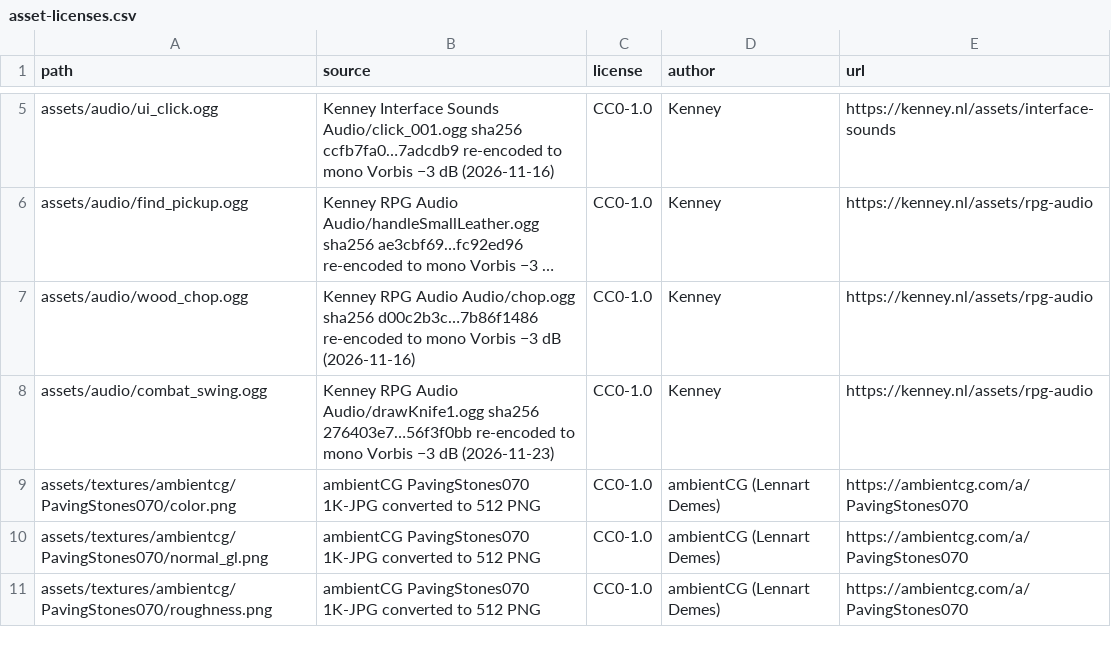
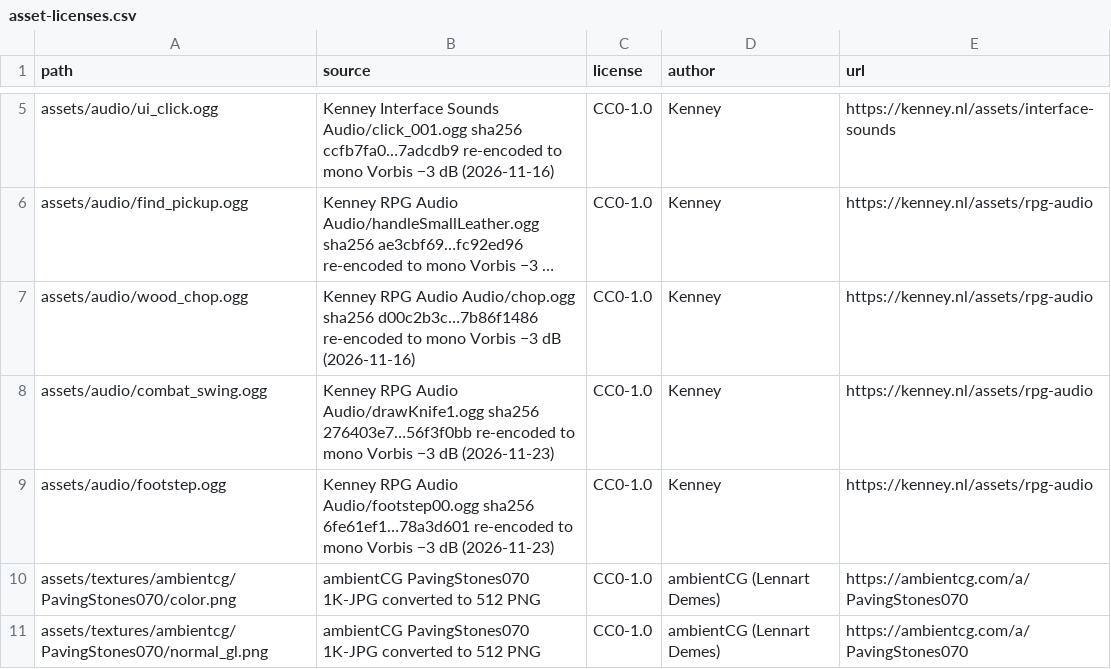
Before and after one commit to Eternally-Thriving-Grandmasterism/Powrush-MMO, a CSV file: assets/asset-licenses.csv, drawn as a sheet; only a part is shown, gaps mark what is left out; the shorter side is filled out with more unchanged rows; long unchanged cells end in ….

```diff
--- a/assets/asset-licenses.csv
+++ b/assets/asset-licenses.csv
@@ -8,2 +8,3 @@ assets/audio/wood_chop.ogg,Kenney RPG Audio Audio/chop.ogg sha256 d00c2b3c…7b8
 assets/audio/combat_swing.ogg,Kenney RPG Audio Audio/drawKnife1.ogg sha256 276403e7…56f3f0bb re-encoded to mono Vorbis −3 dB (2026-11-23),CC0-1.0,Kenney,https://kenney.nl/assets/rpg-audio
+assets/audio/footstep.ogg,Kenney RPG Audio Audio/footstep00.ogg sha256 6fe61ef1…78a3d601 re-encoded to mono Vorbis −3 dB (2026-11-23),CC0-1.0,Kenney,https://kenney.nl/assets/rpg-audio
 assets/textures/ambientcg/PavingStones070/color.png,ambientCG PavingStones070 1K-JPG converted to 512 PNG,CC0-1.0,ambientCG (Lennart Demes),https://ambientcg.com/a/PavingStones070
```
Also changed, not shown: 5 other files.
